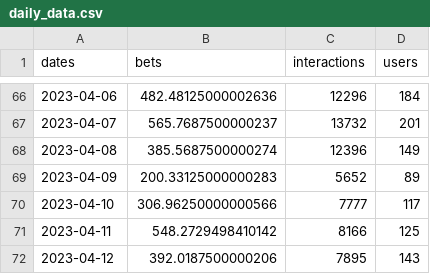
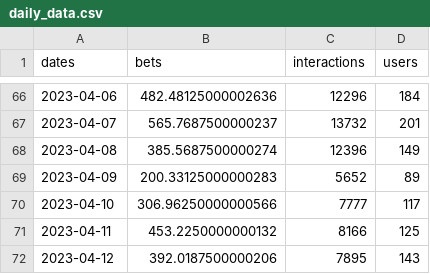
Before and after one commit to SolDungeon/chart_data, a CSV file: daily_data.csv, drawn as a sheet; only a part is shown, gaps mark what is left out.

```diff
--- a/daily_data.csv
+++ b/daily_data.csv
@@ -70,3 +70,3 @@ dates,bets,interactions,users
 2023-04-10,306.96250000000566,7777,117
-2023-04-11,548.2729498410142,8166,125
+2023-04-11,453.2250000000132,8166,125
 2023-04-12,392.0187500000206,7895,143
```
Also changed, not shown: 1 other file.
